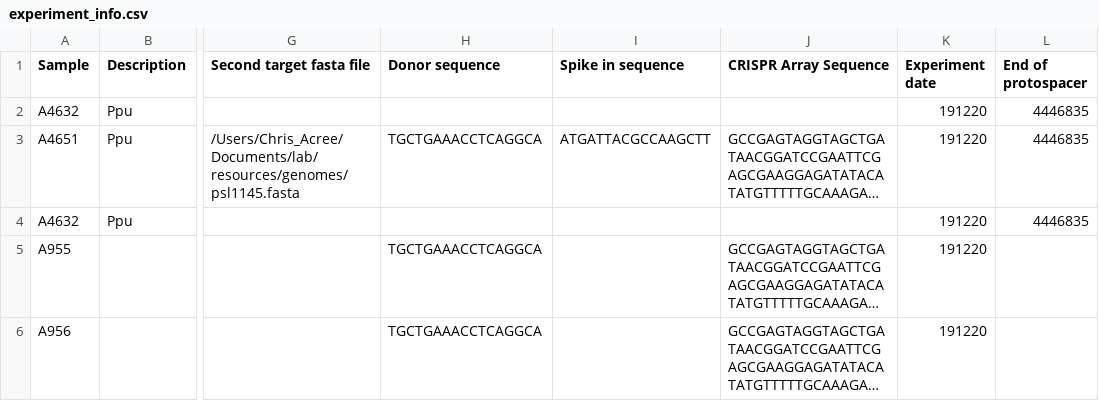
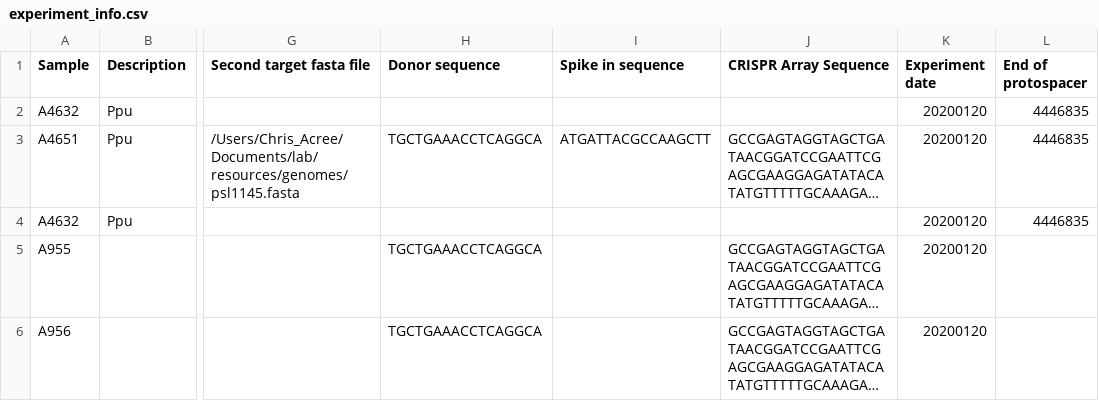
Before and after one commit to sternberglab/tnseq_pipeline, a CSV file: inputs/experiment_info.csv, drawn as a sheet; only a part is shown, gaps mark what is left out; long unchanged cells end in …; the diff names each change by its address in the sheet, - before the commit and + after, or states it on an @@ line.

```diff
--- a/inputs/experiment_info.csv
+++ b/inputs/experiment_info.csv
-K2:K6 (Experiment date): 191220
+K2:K6 (Experiment date): 20200120
```
Also changed, not shown: 3 other files.
